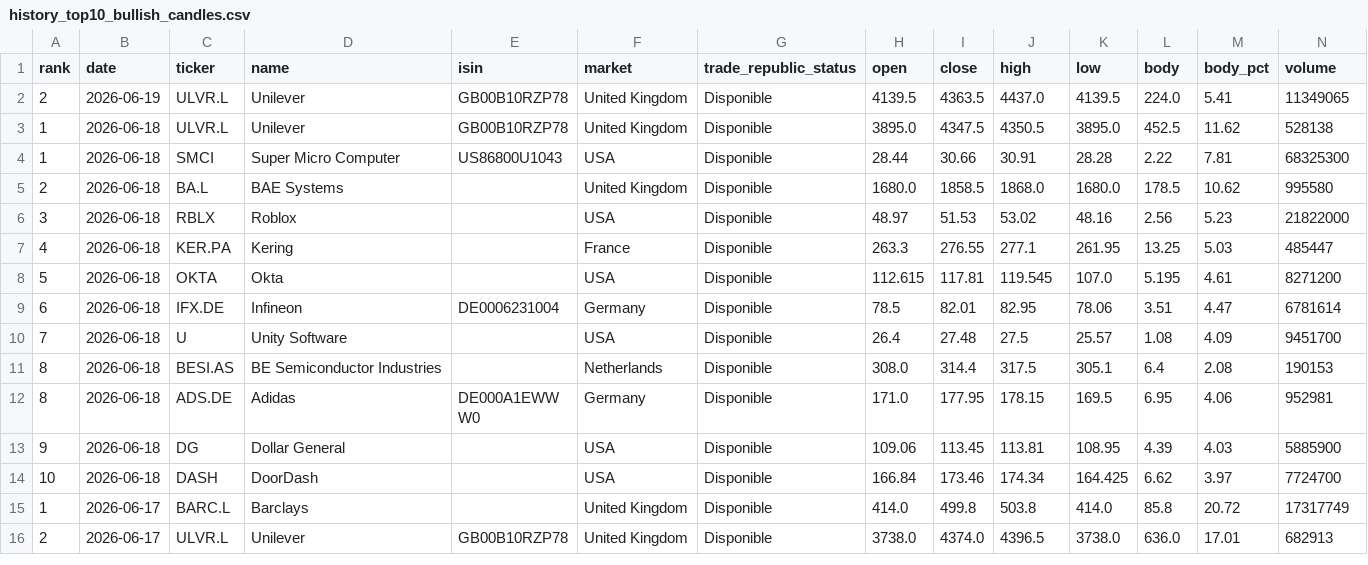
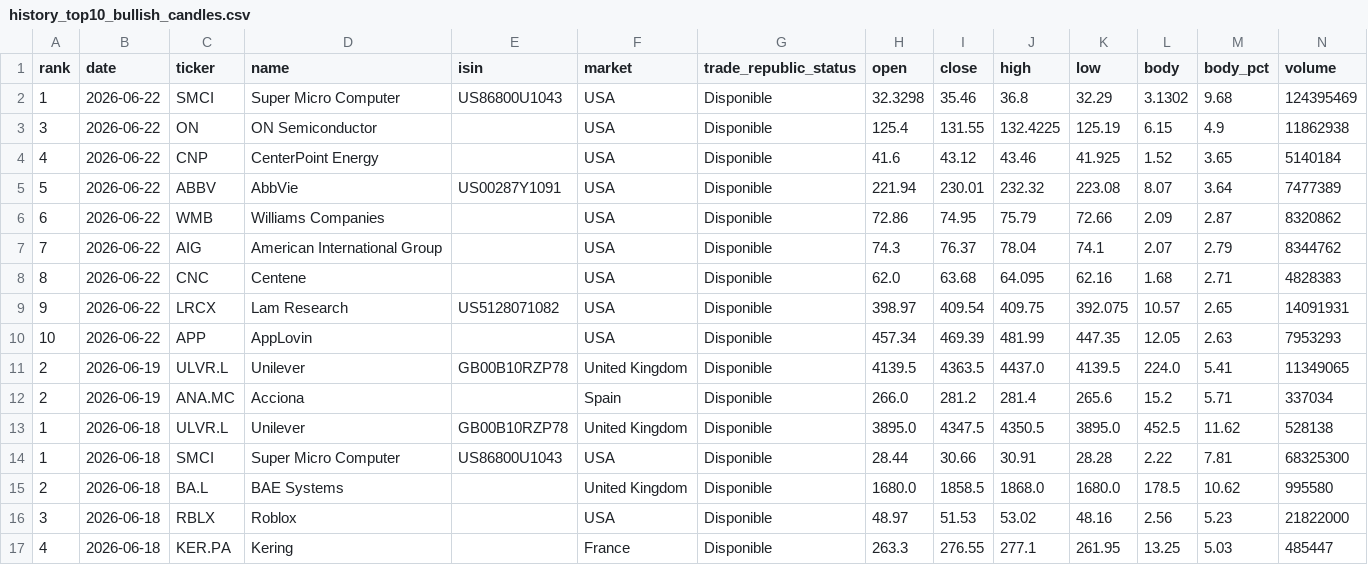
Before and after one commit to instialejandro-stack/stock-candle-scanner-actions, a CSV file: output/history_top10_bullish_candles.csv, drawn as a sheet; only a part is shown; the shorter side is filled out with more unchanged rows.

```diff
--- a/output/history_top10_bullish_candles.csv
+++ b/output/history_top10_bullish_candles.csv
@@ -1,3 +1,13 @@
 rank,date,ticker,name,isin,market,trade_republic_status,open,close,high,low,body,body_pct,volume
+1,2026-06-22,SMCI,Super Micro Computer,US86800U1043,USA,Disponible,32.3298,35.46,36.8,32.29,3.1302,9.68,124395469
+3,2026-06-22,ON,ON Semiconductor,,USA,Disponible,125.4,131.55,132.4225,125.19,6.15,4.9,11862938
+4,2026-06-22,CNP,CenterPoint Energy,,USA,Disponible,41.6,43.12,43.46,41.925,1.52,3.65,5140184
+5,2026-06-22,ABBV,AbbVie,US00287Y1091,USA,Disponible,221.94,230.01,232.32,223.08,8.07,3.64,7477389
+6,2026-06-22,WMB,Williams Companies,,USA,Disponible,72.86,74.95,75.79,72.66,2.09,2.87,8320862
+7,2026-06-22,AIG,American International Group,,USA,Disponible,74.3,76.37,78.04,74.1,2.07,2.79,8344762
+8,2026-06-22,CNC,Centene,,USA,Disponible,62.0,63.68,64.095,62.16,1.68,2.71,4828383
+9,2026-06-22,LRCX,Lam Research,US5128071082,USA,Disponible,398.97,409.54,409.75,392.075,10.57,2.65,14091931
+10,2026-06-22,APP,AppLovin,,USA,Disponible,457.34,469.39,481.99,447.35,12.05,2.63,7953293
 2,2026-06-19,ULVR.L,Unilever,GB00B10RZP78,United Kingdom,Disponible,4139.5,4363.5,4437.0,4139.5,224.0,5.41,11349065
+2,2026-06-19,ANA.MC,Acciona,,Spain,Disponible,266.0,281.2,281.4,265.6,15.2,5.71,337034
 1,2026-06-18,ULVR.L,Unilever,GB00B10RZP78,United Kingdom,Disponible,3895.0,4347.5,4350.5,3895.0,452.5,11.62,528138
```
Also changed, not shown: output/history_intraday_candidates.csv, output/intraday_candidates.csv, 2 other files.
